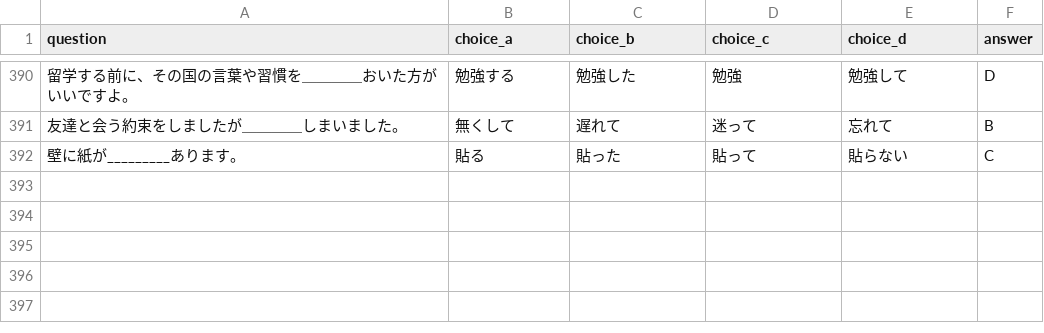
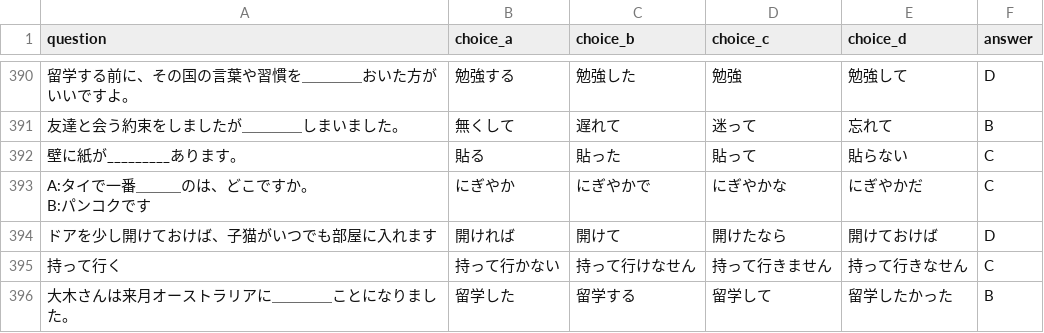
Before and after one commit to oo0speed0oo/Quiz_Marker, a CSV file: data/wrong_answers.csv, drawn as a sheet; only a part is shown, gaps mark what is left out; ↵ is a line break in a cell; the diff names each change by its address in the sheet, - before the commit and + after, or states it on an @@ line.

Commit message:
update data update unit selector

```diff
--- a/data/wrong_answers.csv
+++ b/data/wrong_answers.csv
+row 393: A:タイで一番＿＿＿のは、どこですか。 ↵ B:パンコクです | にぎやか | にぎやかで | にぎやかな | にぎやかだ | C
+row 394: ドアを少し開けておけば、子猫がいつでも部屋に入れます | 開ければ | 開けて | 開けたなら | 開けておけば | D
+row 395: 持って行く | 持って行かない | 持って行けなせん | 持って行きません | 持って行きなせん | C
+row 396: 大木さんは来月オーストラリアに＿＿＿＿ことになりました。 | 留学した | 留学する | 留学して | 留学したかった | B
```
Also changed, not shown: data/test_scores/quiz_scores.csv, 7 other files.
